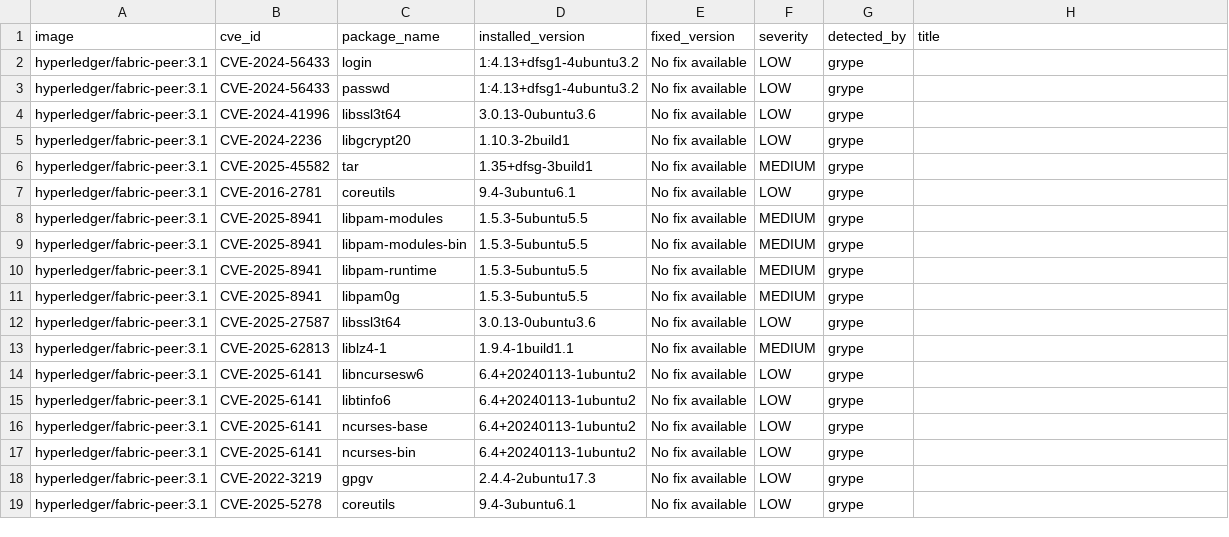
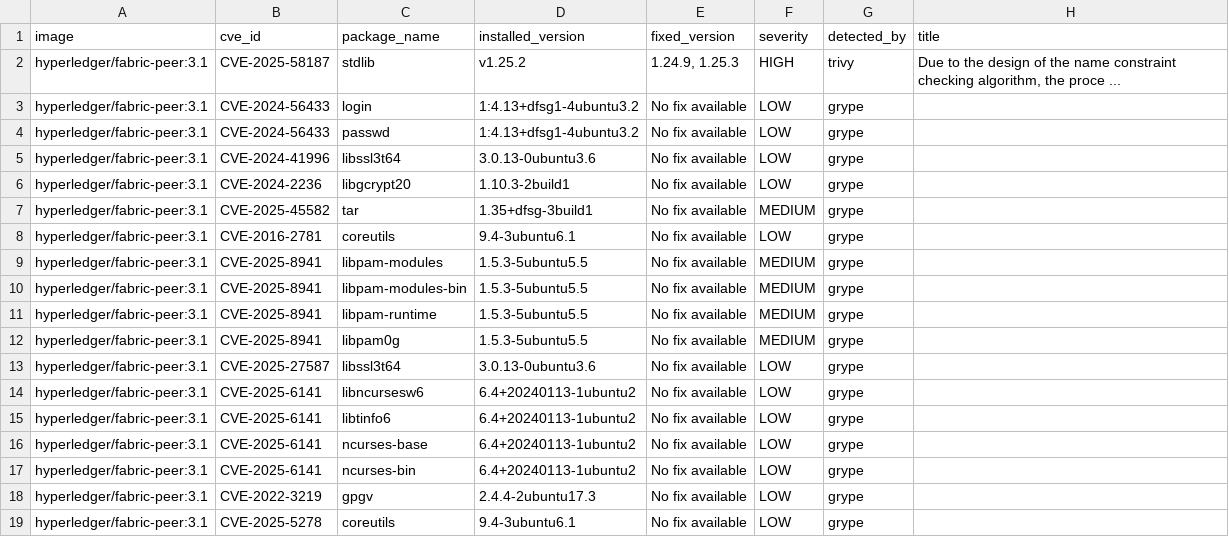
Before and after one commit to satyam-thakur/LLM-Assisted-Container-Security-Analysis, a CSV file: Scanner/combined_results/hyperledger_fabric-peer_3.1_combined.csv, drawn as a sheet.

```diff
--- a/Scanner/combined_results/hyperledger_fabric-peer_3.1_combined.csv
+++ b/Scanner/combined_results/hyperledger_fabric-peer_3.1_combined.csv
@@ -1,2 +1,3 @@
 image,cve_id,package_name,installed_version,fixed_version,severity,detected_by,title
+hyperledger/fabric-peer:3.1,CVE-2025-58187,stdlib,v1.25.2,"1.24.9, 1.25.3",HIGH,trivy,"Due to the design of the name constraint checking algorithm, the proce ..."
 hyperledger/fabric-peer:3.1,CVE-2024-56433,login,1:4.13+dfsg1-4ubuntu3.2,No fix available,LOW,grype,
@@ -12,3 +13,2 @@ hyperledger/fabric-peer:3.1,CVE-2025-8941,libpam0g,1.5.3-5ubuntu5.5,No fix avail
 hyperledger/fabric-peer:3.1,CVE-2025-27587,libssl3t64,3.0.13-0ubuntu3.6,No fix available,LOW,grype,
-hyperledger/fabric-peer:3.1,CVE-2025-62813,liblz4-1,1.9.4-1build1.1,No fix available,MEDIUM,grype,
 hyperledger/fabric-peer:3.1,CVE-2025-6141,libncursesw6,6.4+20240113-1ubuntu2,No fix available,LOW,grype,
```
Also changed, not shown: Scanner/combined_results/hyperledger_fabric-peer_2.1_combined.csv, 10 other files.
